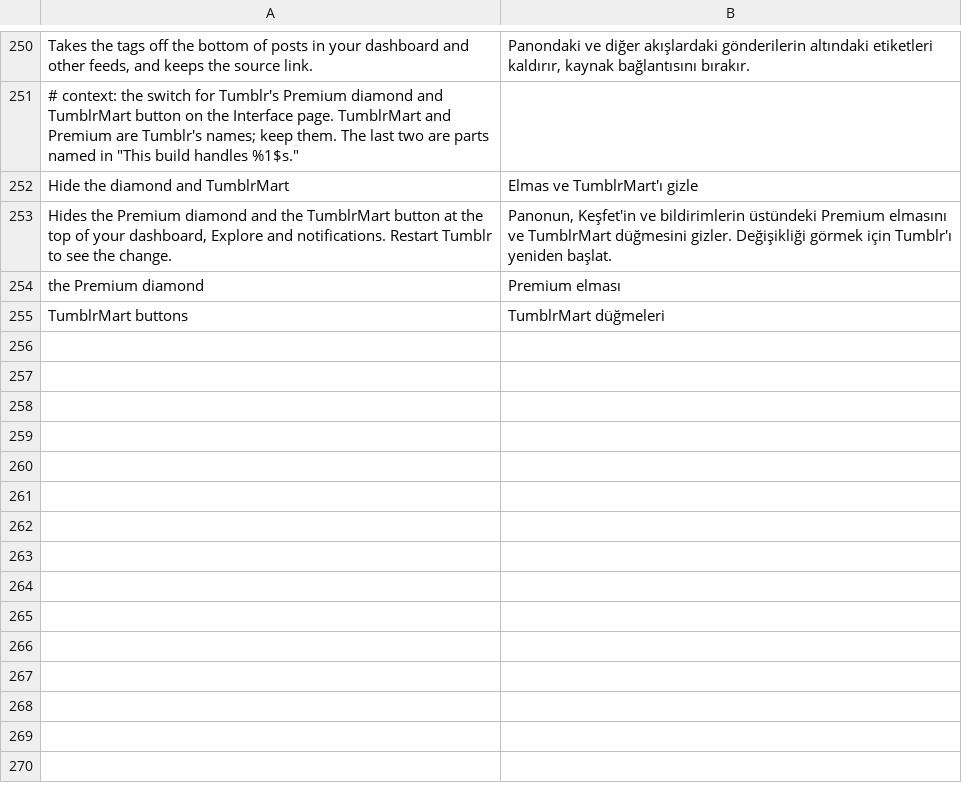
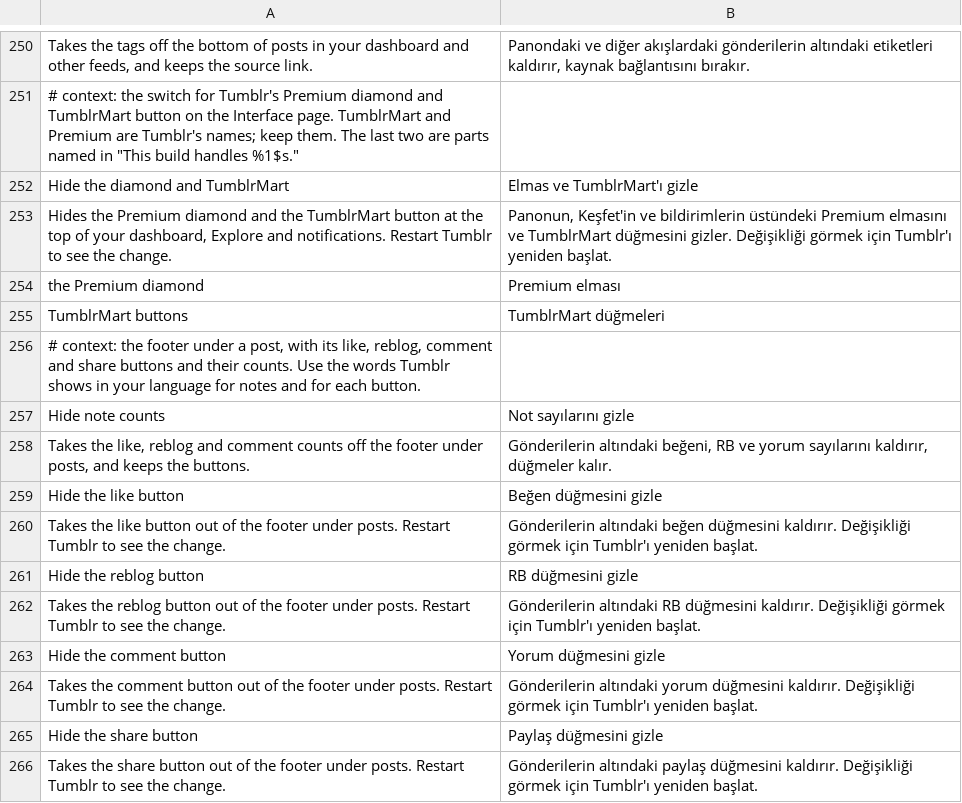
Before and after one commit to SysAdminDoc/HushTumblr, a TSV file: extensions/shared/library/src/main/l10n/tr.tsv, drawn as a sheet; only a part is shown, gaps mark what is left out; the diff names each change by its address in the sheet, - before the commit and + after, or states it on an @@ line.

Commit message:
feat(posts): hide note counts and each footer button
Five Posts-page patches on Tumblr's Compose post footer. The like,
reblog, comment and share buttons are found by their Compose source
notes and return before drawing anything; each button keeps its first
answer until Tumblr restarts so recomposition sees the same groups.
The counts go through the footer's int-to-text formatter, where zero is
Tumblr's own blank, and apply on the next post bound.

```diff
--- a/extensions/shared/library/src/main/l10n/tr.tsv
+++ b/extensions/shared/library/src/main/l10n/tr.tsv
+row 256: # context: the footer under a post, with its like, reblog, comment and share buttons and their counts. Use the words Tumblr shows in your language for notes and for each button.
+row 257: Hide note counts | Not sayılarını gizle
+row 258: Takes the like, reblog and comment counts off the footer under posts, and keeps the buttons. | Gönderilerin altındaki beğeni, RB ve yorum sayılarını kaldırır, düğmeler kalır.
+row 259: Hide the like button | Beğen düğmesini gizle
+row 260: Takes the like button out of the footer under posts. Restart Tumblr to see the change. | Gönderilerin altındaki beğen düğmesini kaldırır. Değişikliği görmek için Tumblr'ı yeniden başlat.
+row 261: Hide the reblog button | RB düğmesini gizle
+row 262: Takes the reblog button out of the footer under posts. Restart Tumblr to see the change. | Gönderilerin altındaki RB düğmesini kaldırır. Değişikliği görmek için Tumblr'ı yeniden başlat.
+row 263: Hide the comment button | Yorum düğmesini gizle
+row 264: Takes the comment button out of the footer under posts. Restart Tumblr to see the change. | Gönderilerin altındaki yorum düğmesini kaldırır. Değişikliği görmek için Tumblr'ı yeniden başlat.
+row 265: Hide the share button | Paylaş düğmesini gizle
+row 266: Takes the share button out of the footer under posts. Restart Tumblr to see the change. | Gönderilerin altındaki paylaş düğmesini kaldırır. Değişikliği görmek için Tumblr'ı yeniden başlat.
```
Also changed, not shown: extensions/shared/library/src/main/l10n/de.tsv, extensions/shared/library/src/main/l10n/es.tsv, 26 other files.
